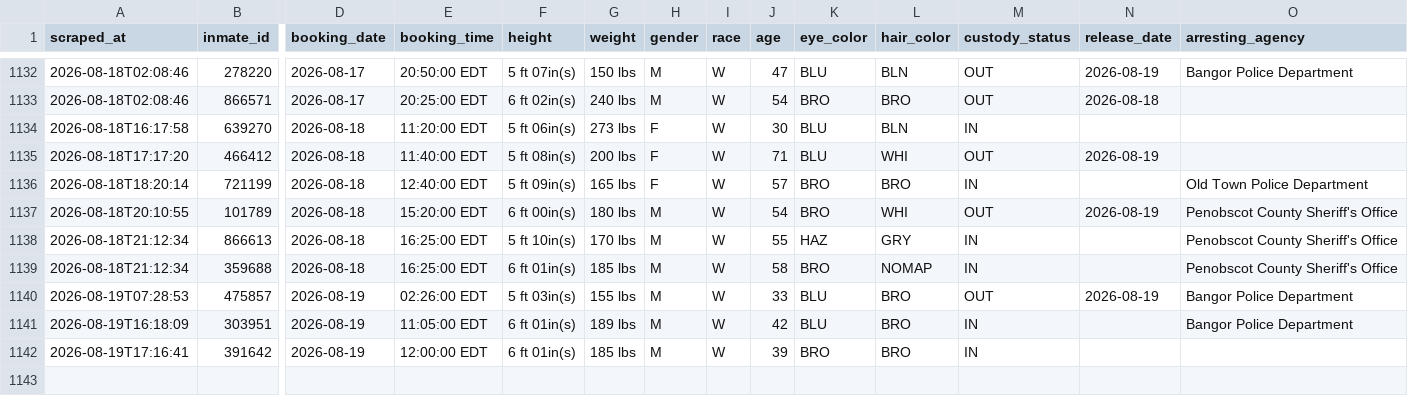
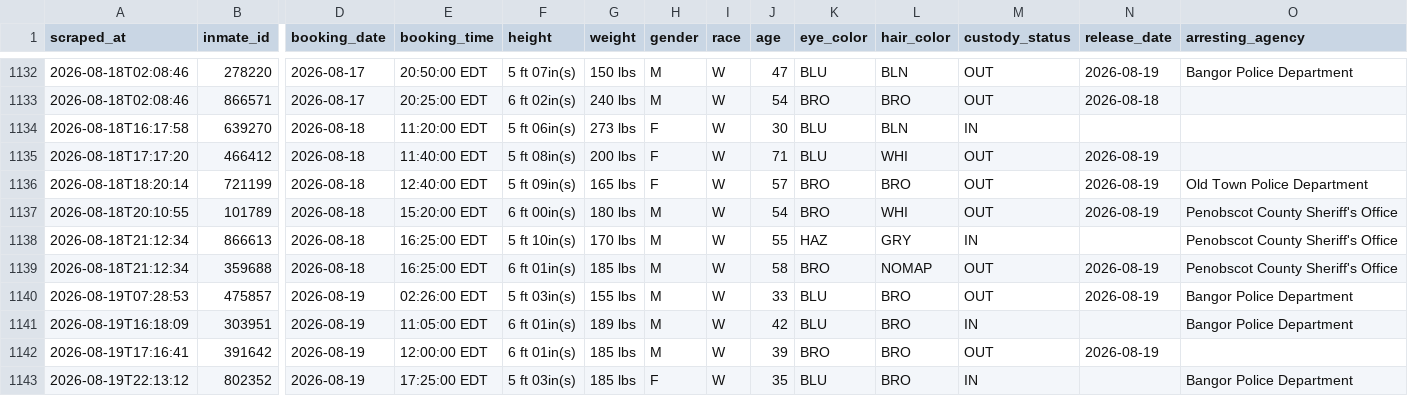
Before and after one commit to sloftus-lab/InmateScraper, a CSV file: inmates.csv, drawn as a sheet; only a part is shown, gaps mark what is left out; rows hold the shown columns only; the diff names each change by its address in the sheet, - before the commit and + after, or states it on an @@ line.

```diff
--- a/inmates.csv
+++ b/inmates.csv
-M1136 (custody_status): IN
+M1136 (custody_status): OUT
-N1136 (release_date): (empty)
+N1136 (release_date): 2026-08-19
-M1139 (custody_status): IN
+M1139 (custody_status): OUT
-N1139 (release_date): (empty)
+N1139 (release_date): 2026-08-19
-M1142 (custody_status): IN
+M1142 (custody_status): OUT
-N1142 (release_date): (empty)
+N1142 (release_date): 2026-08-19
+row 1143: 2026-08-19T22:13:12 | 802352 | 2026-08-19 | 17:25:00 EDT | 5 ft 03in(s) | 185 lbs | F | W | 35 | BLU | BRO | IN |  | Bangor Police Department
```
Also changed, not shown: 2 other files.
